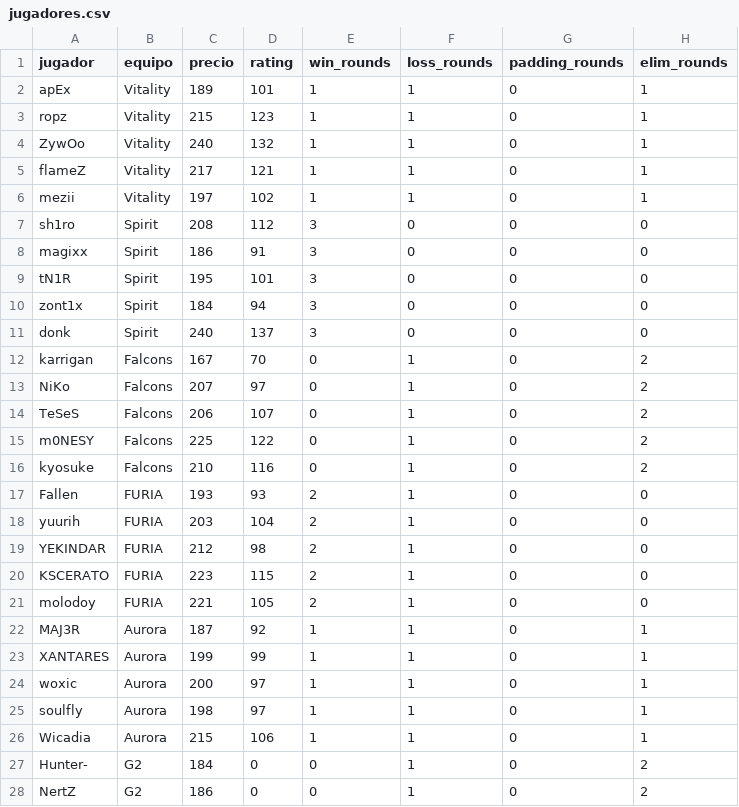
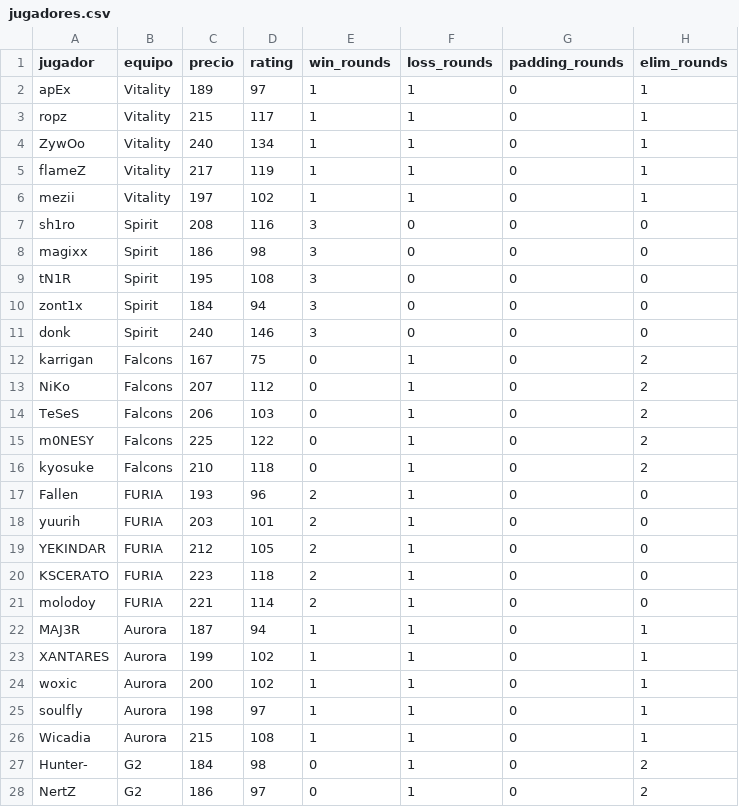
Before and after one commit to ecornejog/fantasy, a CSV file: jugadores.csv, drawn as a sheet; only a part is shown; the diff covers the shown part only.

```diff
--- a/jugadores.csv
+++ b/jugadores.csv
@@ -1,28 +1,28 @@
 jugador,equipo,precio,rating,win_rounds,loss_rounds, padding_rounds, elim_rounds
-apEx,Vitality,189,101,1,1,0,1
-ropz,Vitality,215,123,1,1,0,1
-ZywOo,Vitality,240,132,1,1,0,1
-flameZ,Vitality,217,121,1,1,0,1
+apEx,Vitality,189,97,1,1,0,1
+ropz,Vitality,215,117,1,1,0,1
+ZywOo,Vitality,240,134,1,1,0,1
+flameZ,Vitality,217,119,1,1,0,1
 mezii,Vitality,197,102,1,1,0,1
-sh1ro,Spirit,208,112,3,0,0,0
-magixx,Spirit,186,91,3,0,0,0
-tN1R,Spirit,195,101,3,0,0,0
+sh1ro,Spirit,208,116,3,0,0,0
+magixx,Spirit,186,98,3,0,0,0
+tN1R,Spirit,195,108,3,0,0,0
 zont1x,Spirit,184,94,3,0,0,0
-donk,Spirit,240,137,3,0,0,0
-karrigan,Falcons,167,70,0,1,0,2
-NiKo,Falcons,207,97,0,1,0,2
-TeSeS,Falcons,206,107,0,1,0,2
+donk,Spirit,240,146,3,0,0,0
+karrigan,Falcons,167,75,0,1,0,2
+NiKo,Falcons,207,112,0,1,0,2
+TeSeS,Falcons,206,103,0,1,0,2
 m0NESY,Falcons,225,122,0,1,0,2
-kyosuke,Falcons,210,116,0,1,0,2
-Fallen,FURIA,193,93,2,1,0,0
-yuurih,FURIA,203,104,2,1,0,0
-YEKINDAR,FURIA,212,98,2,1,0,0
-KSCERATO,FURIA,223,115,2,1,0,0
-molodoy,FURIA,221,105,2,1,0,0
-MAJ3R,Aurora,187,92,1,1,0,1
-XANTARES,Aurora,199,99,1,1,0,1
-woxic,Aurora,200,97,1,1,0,1
+kyosuke,Falcons,210,118,0,1,0,2
+Fallen,FURIA,193,96,2,1,0,0
+yuurih,FURIA,203,101,2,1,0,0
+YEKINDAR,FURIA,212,105,2,1,0,0
+KSCERATO,FURIA,223,118,2,1,0,0
+molodoy,FURIA,221,114,2,1,0,0
+MAJ3R,Aurora,187,94,1,1,0,1
+XANTARES,Aurora,199,102,1,1,0,1
+woxic,Aurora,200,102,1,1,0,1
 soulfly,Aurora,198,97,1,1,0,1
-Wicadia,Aurora,215,106,1,1,0,1
-Hunter-,G2,184,0,0,1,0,2
-NertZ,G2,186,0,0,1,0,2
+Wicadia,Aurora,215,108,1,1,0,1
+Hunter-,G2,184,98,0,1,0,2
+NertZ,G2,186,97,0,1,0,2
```
Also changed, not shown: 13 edited cells elsewhere in this file, boosters.csv, roles.csv, 2 other files.
